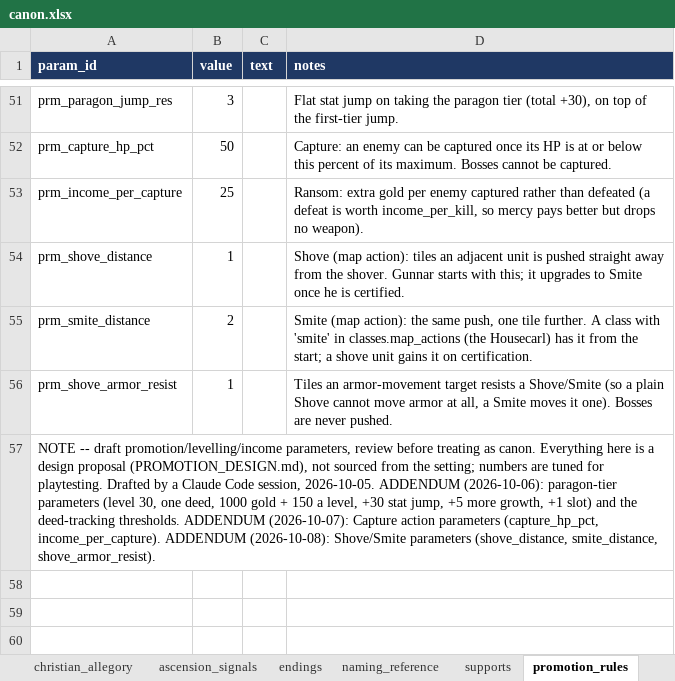
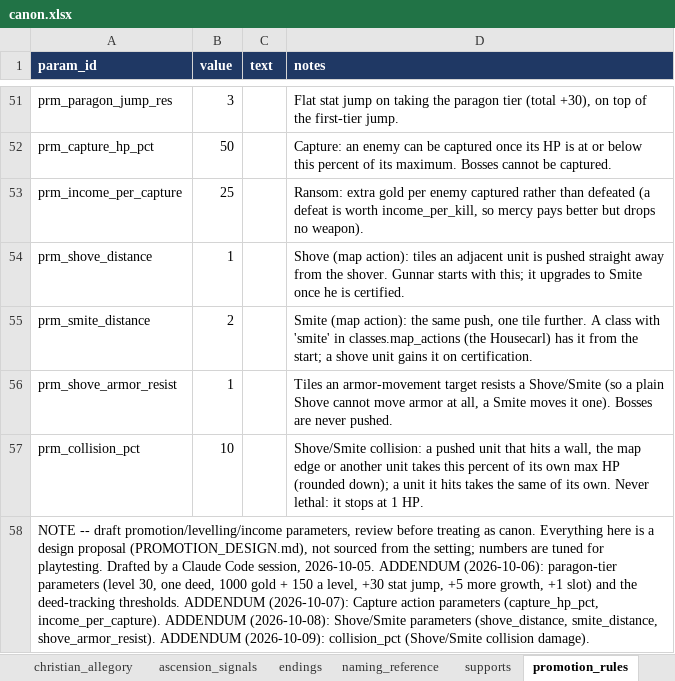
Before and after one commit to nzkogan/srpg1, an Excel workbook: canon.xlsx, sheet promotion_rules, drawn as a sheet; only a part is shown, gaps mark what is left out; values as stored, in another font and other column widths than the file's, no borders; addresses are those after the commit; the diff names each change by its address in the sheet, - before the commit and + after, or states it on an @@ line.

```diff
--- a/canon.xlsx (sheet promotion_rules)
+++ b/canon.xlsx (sheet promotion_rules)
+row 57: prm_collision_pct | 10 |  | Shove/Smite collision: a pushed unit that hits a wall, the map edge or another unit takes this percent of its own max HP (rounded down); a unit it hits takes the same of its own. Never lethal: it stops at 1 HP.
-A58 (param_id): …smite_distance, shove_armor_resist).
+A58 (param_id): …smite_distance, shove_armor_resist). ADDENDUM (2026-10-09): collision_pct (Shove/Smite collision damage).
```
Also changed, not shown: 6 other files.
